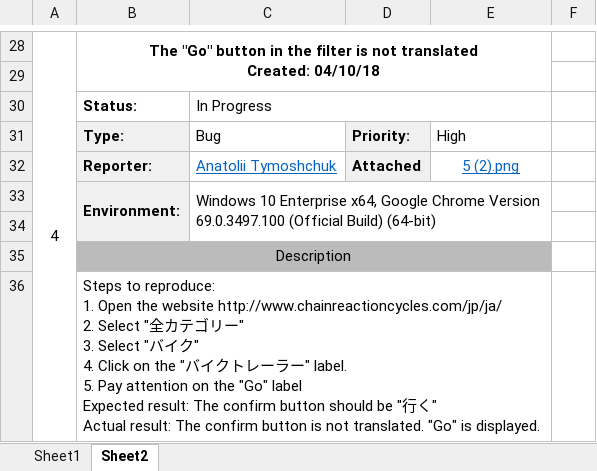
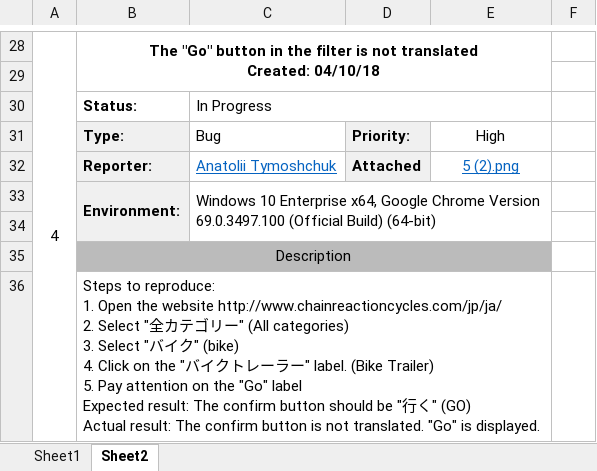
Before and after one commit to AnatoliiTymoshchuk/sft_tasks, an Excel workbook: Localization/Localization.xlsx, sheet Sheet2, drawn as a sheet; only a part is shown, gaps mark what is left out; values as stored, in another font and other column widths than the file's, no borders; ↵ is a line break in a cell; the diff covers the shown part only; the diff names each change by its address in the sheet, - before the commit and + after, or states it on an @@ line.

```diff
--- a/Localization/Localization.xlsx (sheet Sheet2)
+++ b/Localization/Localization.xlsx (sheet Sheet2)
-E31 alignment: left
+E31 alignment: center
-B36: …ー" ↵ 3. Select "バイク" ↵ 4. Click on the "バイクトレーラー" label. ↵ 5. Pay attention on the "Go" label ↵ Expected result: The confirm button should be "行く" ↵ Actual result:…
+B36: …ー" (All categories) ↵ 3. Select "バイク" (bike) ↵ 4. Click on the "バイクトレーラー" label. (Bike Trailer) ↵ 5. Pay attention on the "Go" label ↵ Expected result: The confirm button should be "行く" (GO) ↵ Actual result:…
```
Also changed, not shown: 4 edited cells and cell formats elsewhere in this sheet, Task.Regression/Task.Regression.xlsx.
